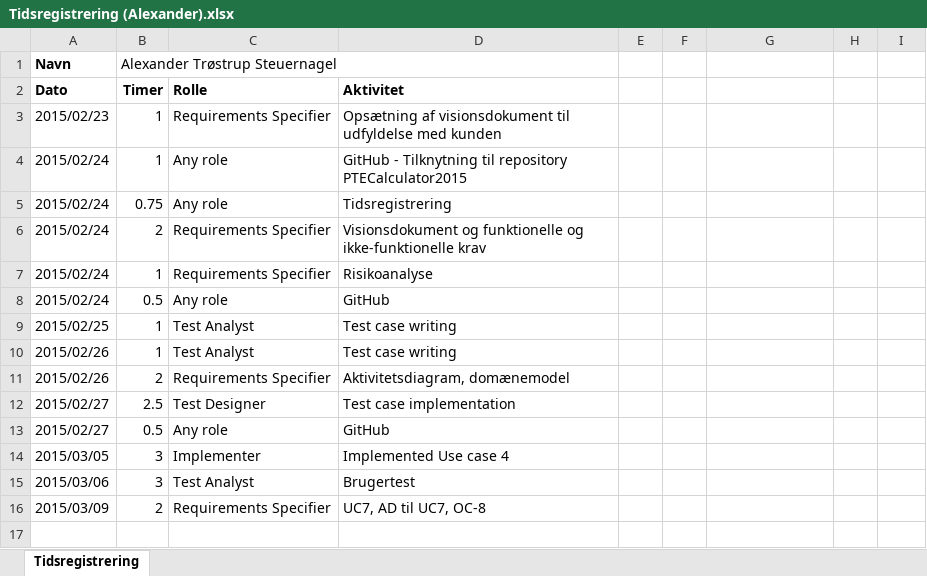
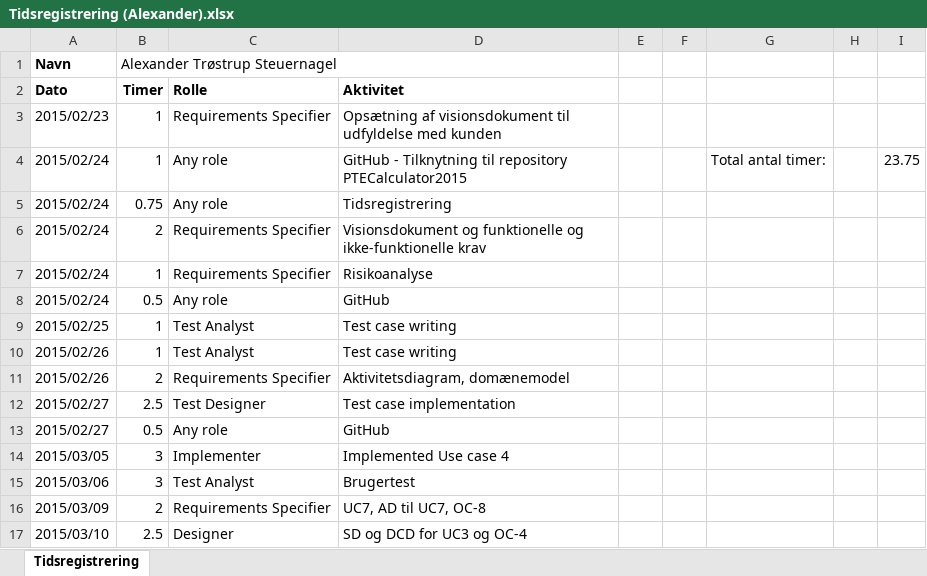
Before and after one commit to he15dmu-2s14/PTECalculator2015, an Excel workbook: 08-Project-Management/Tidsregistrering/Tidsregistrering (Alexander).xlsx, sheet Tidsregistrering, drawn as a sheet; values as stored, in another font and other column widths than the file's, no borders; the diff names each change by its address in the sheet, - before the commit and + after, or states it on an @@ line.

Commit message:
Tidsregistering (Alexander)

```diff
--- a/08-Project-Management/Tidsregistrering/Tidsregistrering (Alexander).xlsx (sheet Tidsregistrering)
+++ b/08-Project-Management/Tidsregistrering/Tidsregistrering (Alexander).xlsx (sheet Tidsregistrering)
-G4: (empty)
+G4: Total antal timer:
-I4: (empty)
+I4: 23.75
+row 17: 2015/03/10 | 2.5 | Designer | SD og DCD for UC3 og OC-4
```
